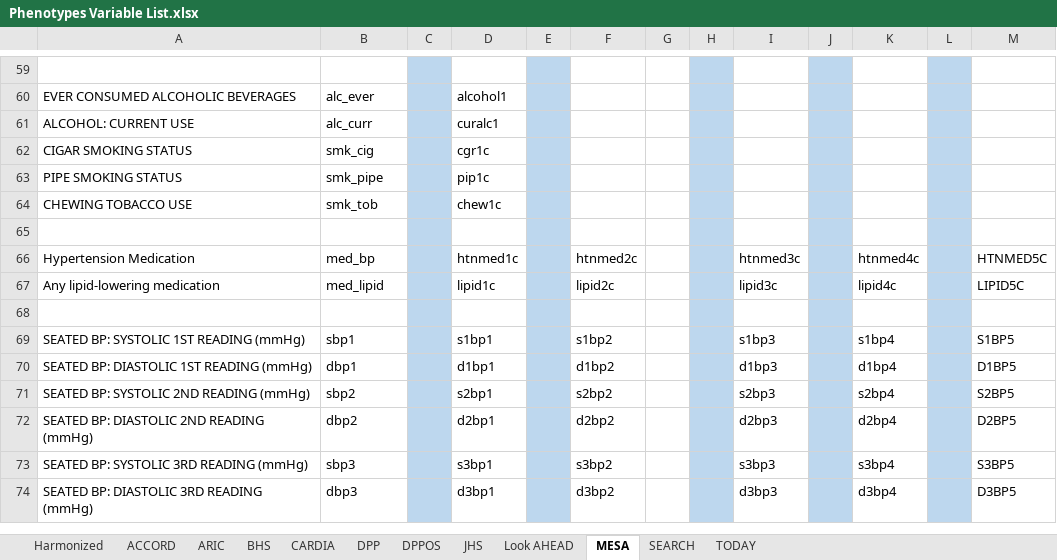
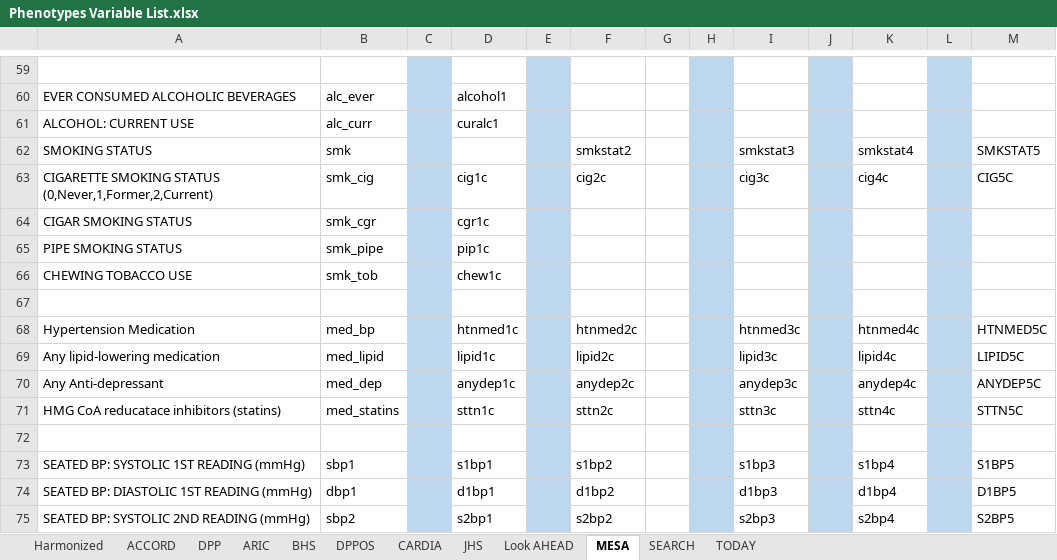
Before and after one commit to jialiguo511/diabetes_endotypes_cohorts_JG, an Excel workbook: data/Phenotypes Variable List.xlsx, sheet MESA, drawn as a sheet; only a part is shown, gaps mark what is left out; the shorter side is filled out with more unchanged rows; values as stored, in another font and other column widths than the file's, no borders; addresses are those after the commit; the diff names each change by its address in the sheet, - before the commit and + after, or states it on an @@ line.

Commit message:
Added smoking status and medications (cholesterol,depression,HBP) in CARDIA,JHS,MESA,DPP,DPPOS datasets.

```diff
--- a/data/Phenotypes Variable List.xlsx (sheet MESA)
+++ b/data/Phenotypes Variable List.xlsx (sheet MESA)
@@ sheet tab order changed: Harmonized | ACCORD | DPP | ARIC | BHS | DPPOS | CARDIA | JHS | Look AHEAD | MESA | SEARCH | TODAY @@
+row 62: SMOKING STATUS | smk |  |  |  | smkstat2 |  |  | smkstat3 |  | smkstat4 |  | SMKSTAT5
+row 63: CIGARETTE SMOKING STATUS (0,Never,1,Former,2,Current) | smk_cig |  | cig1c |  | cig2c |  |  | cig3c |  | cig4c |  | CIG5C
-B64: smk_cig
+B64: smk_cgr
+row 70: Any Anti-depressant | med_dep |  | anydep1c |  | anydep2c |  |  | anydep3c |  | anydep4c |  | ANYDEP5C
+row 71: HMG CoA reducatace inhibitors (statins) | med_statins |  | sttn1c |  | sttn2c |  |  | sttn3c |  | sttn4c |  | STTN5C
```
Also changed, not shown: sheet DPP, sheet DPPOS, sheet JHS, sheet CARDIA, formulas that keep their value, 14 other files.
